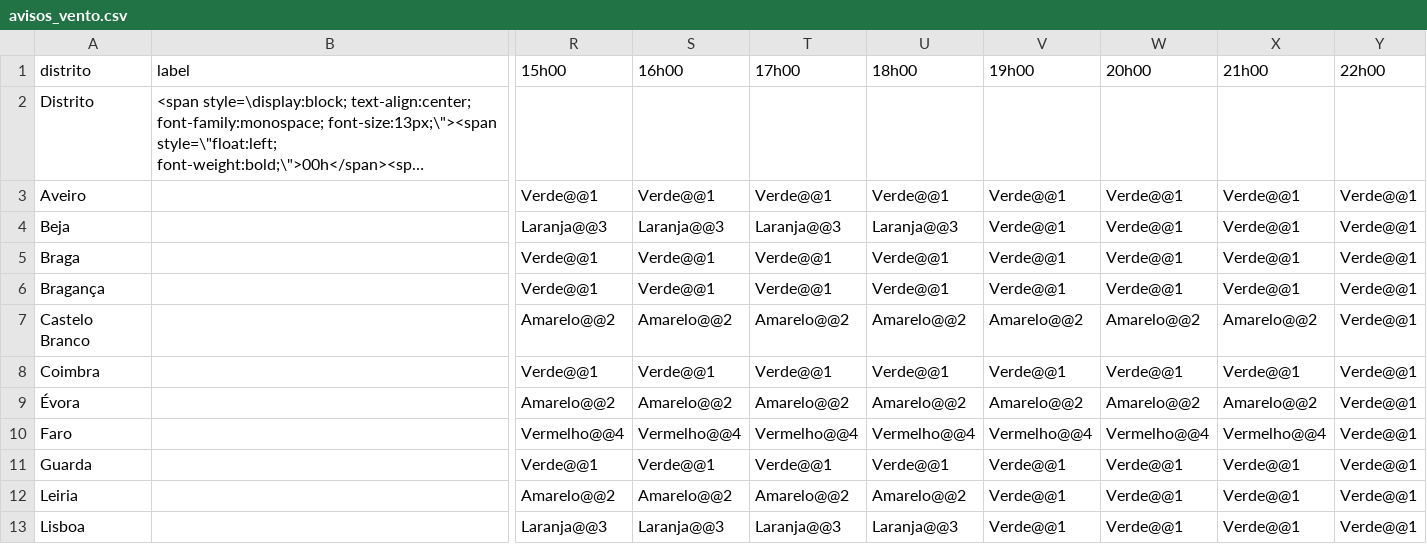
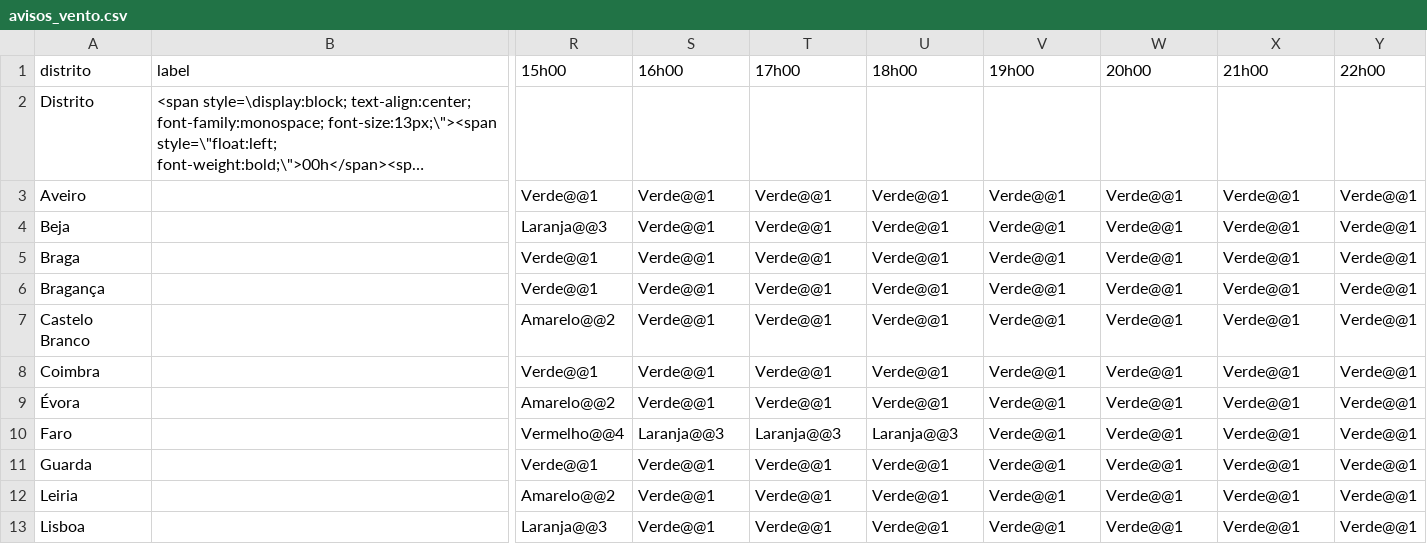
Before and after one commit to CatiaBarros/Avisos_diarios_IPMA, a CSV file: avisos_vento.csv, drawn as a sheet; only a part is shown, gaps mark what is left out; long unchanged cells end in …; the diff covers the shown part only; the diff names each change by its address in the sheet, - before the commit and + after, or states it on an @@ line.

```diff
--- a/avisos_vento.csv
+++ b/avisos_vento.csv
-S4 (16h00): Laranja@@3
+S4 (16h00): Verde@@1
-T4 (17h00): Laranja@@3
+T4 (17h00): Verde@@1
-U4 (18h00): Laranja@@3
+U4 (18h00): Verde@@1
-S7 (16h00): Amarelo@@2
+S7 (16h00): Verde@@1
-T7 (17h00): Amarelo@@2
+T7 (17h00): Verde@@1
-U7 (18h00): Amarelo@@2
+U7 (18h00): Verde@@1
-V7 (19h00): Amarelo@@2
+V7 (19h00): Verde@@1
-W7 (20h00): Amarelo@@2
+W7 (20h00): Verde@@1
-X7 (21h00): Amarelo@@2
+X7 (21h00): Verde@@1
-S9 (16h00): Amarelo@@2
+S9 (16h00): Verde@@1
-T9 (17h00): Amarelo@@2
+T9 (17h00): Verde@@1
-U9 (18h00): Amarelo@@2
+U9 (18h00): Verde@@1
-V9 (19h00): Amarelo@@2
+V9 (19h00): Verde@@1
-W9 (20h00): Amarelo@@2
+W9 (20h00): Verde@@1
-X9 (21h00): Amarelo@@2
+X9 (21h00): Verde@@1
-S10 (16h00): Vermelho@@4
+S10 (16h00): Laranja@@3
-T10 (17h00): Vermelho@@4
+T10 (17h00): Laranja@@3
-U10 (18h00): Vermelho@@4
+U10 (18h00): Laranja@@3
-V10 (19h00): Vermelho@@4
+V10 (19h00): Verde@@1
-W10 (20h00): Vermelho@@4
+W10 (20h00): Verde@@1
-X10 (21h00): Vermelho@@4
+X10 (21h00): Verde@@1
-S12 (16h00): Amarelo@@2
+S12 (16h00): Verde@@1
-T12 (17h00): Amarelo@@2
+T12 (17h00): Verde@@1
-U12 (18h00): Amarelo@@2
+U12 (18h00): Verde@@1
-S13 (16h00): Laranja@@3
+S13 (16h00): Verde@@1
-T13 (17h00): Laranja@@3
+T13 (17h00): Verde@@1
-U13 (18h00): Laranja@@3
+U13 (18h00): Verde@@1
```
Also changed, not shown: 12 edited cells elsewhere in this file, avisos_precipita_o.csv, 1 other file.
